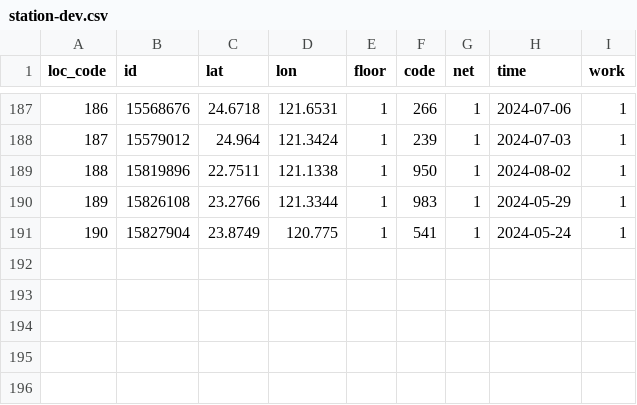
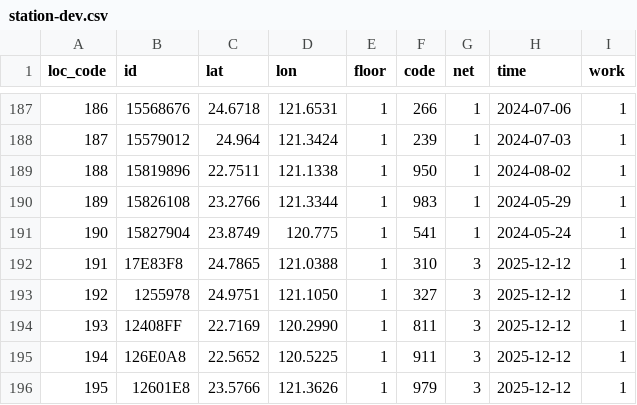
Before and after one commit to ExpTechTW/API, a CSV file: resource/station-dev.csv, drawn as a sheet; only a part is shown, gaps mark what is left out.

Commit message:
fix: station-list

```diff
--- a/resource/station-dev.csv
+++ b/resource/station-dev.csv
@@ -191 +191,6 @@ loc_code,id,lat,lon,floor,code,net,time,work
 190,15827904,23.8749,120.775,1,541,1,2024-05-24,1
+191,17E83F8,24.7865,121.0388,1,310,3,2025-12-12,1
+192,1255978,24.9751,121.1050,1,327,3,2025-12-12,1
+193,12408FF,22.7169,120.2990,1,811,3,2025-12-12,1
+194,126E0A8,22.5652,120.5225,1,911,3,2025-12-12,1
+195,12601E8,23.5766,121.3626,1,979,3,2025-12-12,1
```
